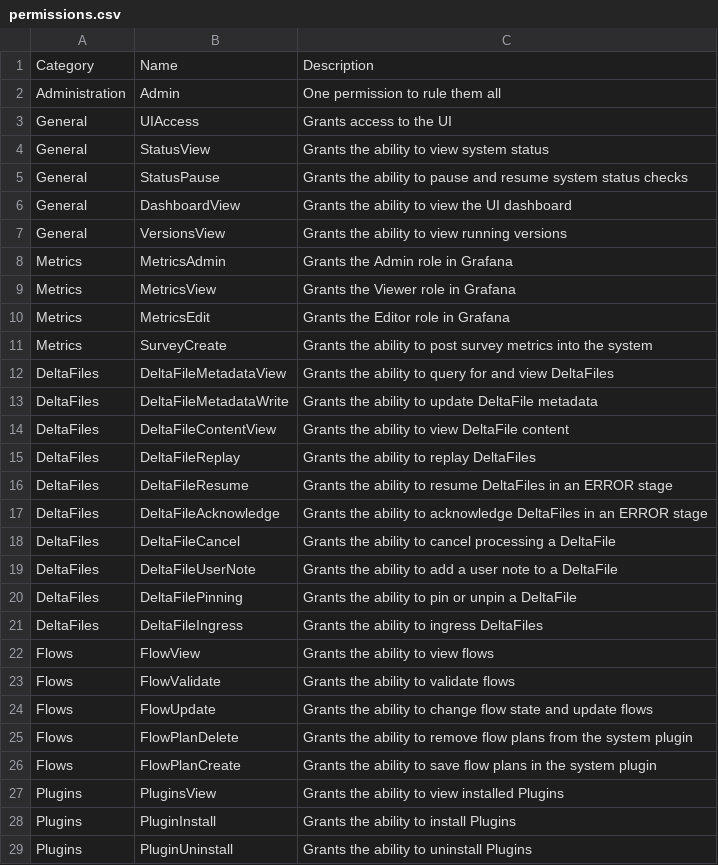
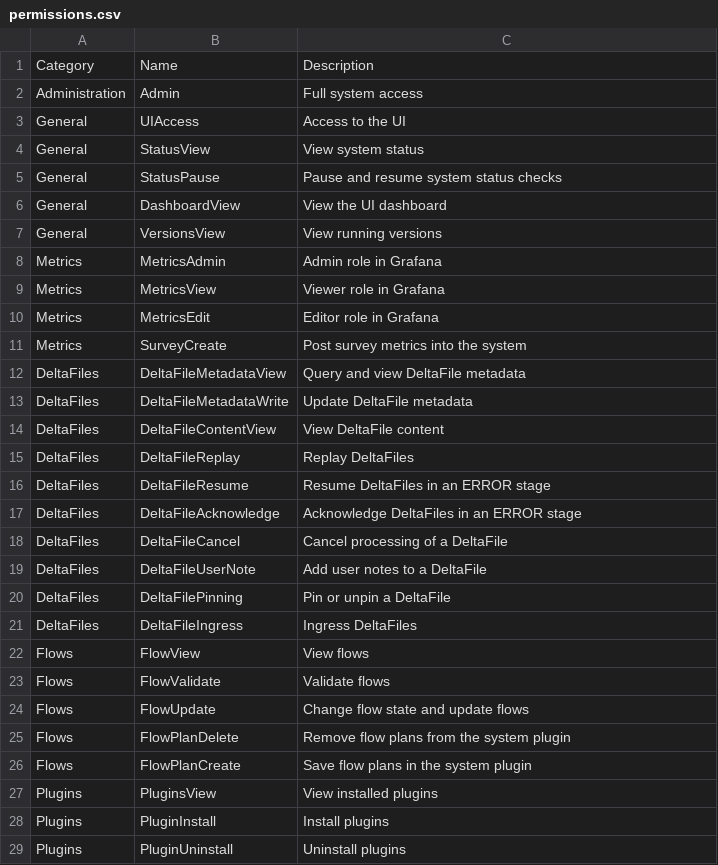
Before and after one commit to deltafi/deltafi, a CSV file: deltafi-core/src/main/resources/permissions.csv, drawn as a sheet; only a part is shown; the diff covers the shown part only.

Commit message:
Include the list of system permissions in Documentation

```diff
--- a/deltafi-core/src/main/resources/permissions.csv
+++ b/deltafi-core/src/main/resources/permissions.csv
@@ -1,29 +1,29 @@
 Category,Name,Description
-Administration,Admin,One permission to rule them all
-General,UIAccess,Grants access to the UI
-General,StatusView,Grants the ability to view system status
-General,StatusPause,Grants the ability to pause and resume system status checks
-General,DashboardView,Grants the ability to view the UI dashboard
-General,VersionsView,Grants the ability to view running versions
-Metrics,MetricsAdmin,Grants the Admin role in Grafana
-Metrics,MetricsView,Grants the Viewer role in Grafana
-Metrics,MetricsEdit,Grants the Editor role in Grafana
-Metrics,SurveyCreate,Grants the ability to post survey metrics into the system
-DeltaFiles,DeltaFileMetadataView,Grants the ability to query for and view DeltaFiles
-DeltaFiles,DeltaFileMetadataWrite,Grants the ability to update DeltaFile metadata
-DeltaFiles,DeltaFileContentView,Grants the ability to view DeltaFile content
-DeltaFiles,DeltaFileReplay,Grants the ability to replay DeltaFiles
-DeltaFiles,DeltaFileResume,Grants the ability to resume DeltaFiles in an ERROR stage
-DeltaFiles,DeltaFileAcknowledge,Grants the ability to acknowledge DeltaFiles in an ERROR stage
-DeltaFiles,DeltaFileCancel,Grants the ability to cancel processing a DeltaFile
-DeltaFiles,DeltaFileUserNote,Grants the ability to add a user note to a DeltaFile
-DeltaFiles,DeltaFilePinning,Grants the ability to pin or unpin a DeltaFile
-DeltaFiles,DeltaFileIngress,Grants the ability to ingress DeltaFiles
-Flows,FlowView,Grants the ability to view flows
-Flows,FlowValidate,Grants the ability to validate flows
-Flows,FlowUpdate,Grants the ability to change flow state and update flows
-Flows,FlowPlanDelete,Grants the ability to remove flow plans from the system plugin
-Flows,FlowPlanCreate,Grants the ability to save flow plans in the system plugin
-Plugins,PluginsView,Grants the ability to view installed Plugins
-Plugins,PluginInstall,Grants the ability to install Plugins
-Plugins,PluginUninstall,Grants the ability to uninstall Plugins
+Administration,Admin,Full system access
+General,UIAccess,Access to the UI
+General,StatusView,View system status
+General,StatusPause,Pause and resume system status checks
+General,DashboardView,View the UI dashboard
+General,VersionsView,View running versions
+Metrics,MetricsAdmin,Admin role in Grafana
+Metrics,MetricsView,Viewer role in Grafana
+Metrics,MetricsEdit,Editor role in Grafana
+Metrics,SurveyCreate,Post survey metrics into the system
+DeltaFiles,DeltaFileMetadataView,Query and view DeltaFile metadata
+DeltaFiles,DeltaFileMetadataWrite,Update DeltaFile metadata
+DeltaFiles,DeltaFileContentView,View DeltaFile content
+DeltaFiles,DeltaFileReplay,Replay DeltaFiles
+DeltaFiles,DeltaFileResume,Resume DeltaFiles in an ERROR stage
+DeltaFiles,DeltaFileAcknowledge,Acknowledge DeltaFiles in an ERROR stage
+DeltaFiles,DeltaFileCancel,Cancel processing of a DeltaFile
+DeltaFiles,DeltaFileUserNote,Add user notes to a DeltaFile
+DeltaFiles,DeltaFilePinning,Pin or unpin a DeltaFile
+DeltaFiles,DeltaFileIngress,Ingress DeltaFiles
+Flows,FlowView,View flows
+Flows,FlowValidate,Validate flows
+Flows,FlowUpdate,Change flow state and update flows
+Flows,FlowPlanDelete,Remove flow plans from the system plugin
+Flows,FlowPlanCreate,Save flow plans in the system plugin
+Plugins,PluginsView,View installed plugins
+Plugins,PluginInstall,Install plugins
+Plugins,PluginUninstall,Uninstall plugins
```
Also changed, not shown: 34 edited cells elsewhere in this file, 6 other files.
